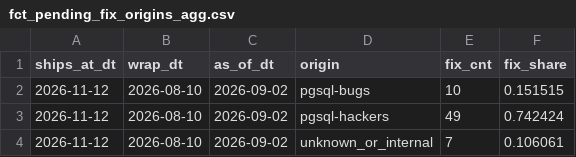
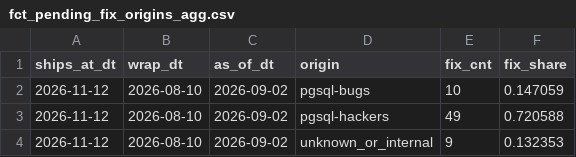
Before and after one commit to dorianinsights/postgres_bug_analysis, a CSV file: data/derived/fct_pending_fix_origins_agg.csv, drawn as a sheet.

```diff
--- a/data/derived/fct_pending_fix_origins_agg.csv
+++ b/data/derived/fct_pending_fix_origins_agg.csv
@@ -1,4 +1,4 @@
 ships_at_dt,wrap_dt,as_of_dt,origin,fix_cnt,fix_share
-2026-11-12,2026-08-10,2026-09-02,pgsql-bugs,10,0.151515
-2026-11-12,2026-08-10,2026-09-02,pgsql-hackers,49,0.742424
-2026-11-12,2026-08-10,2026-09-02,unknown_or_internal,7,0.106061
+2026-11-12,2026-08-10,2026-09-02,pgsql-bugs,10,0.147059
+2026-11-12,2026-08-10,2026-09-02,pgsql-hackers,49,0.720588
+2026-11-12,2026-08-10,2026-09-02,unknown_or_internal,9,0.132353
```
Also changed, not shown: data/derived/dim_release.csv, data/derived/fct_origin_activity_monthly_agg.csv, 18 other files.
